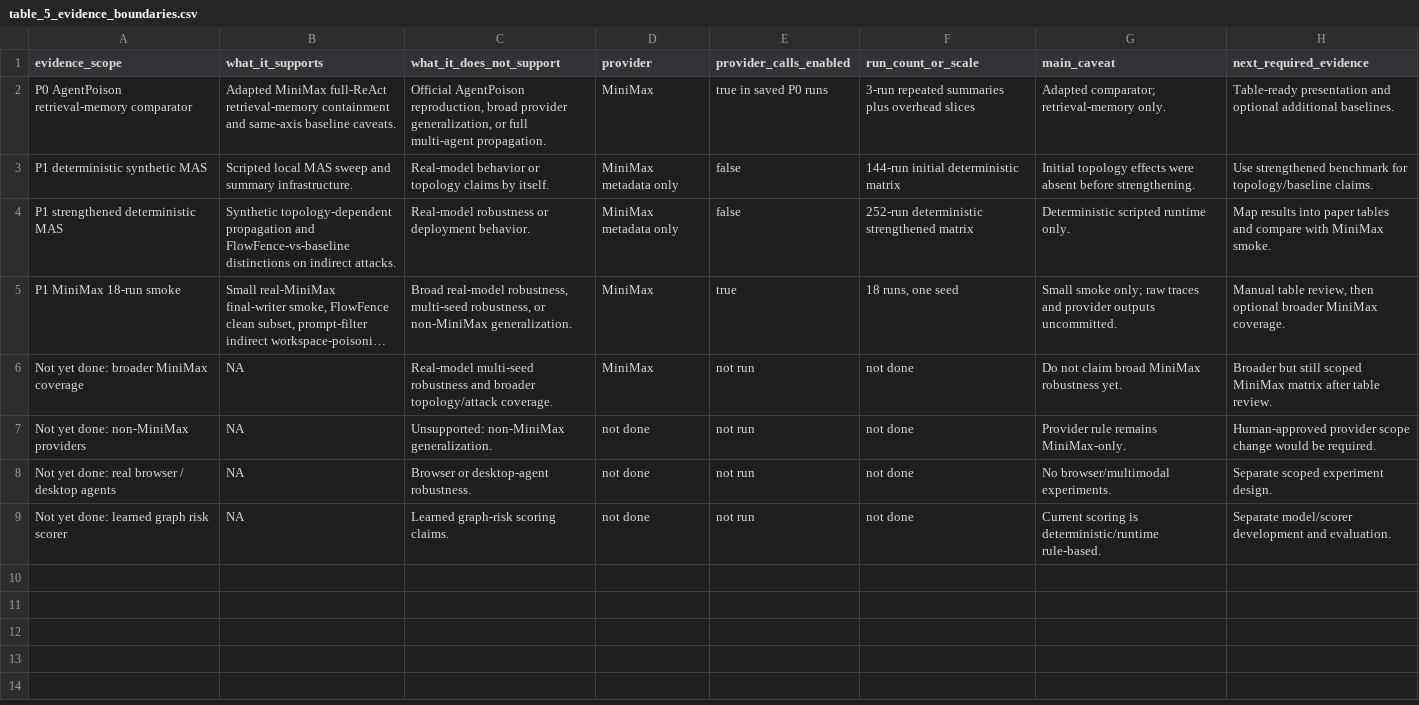
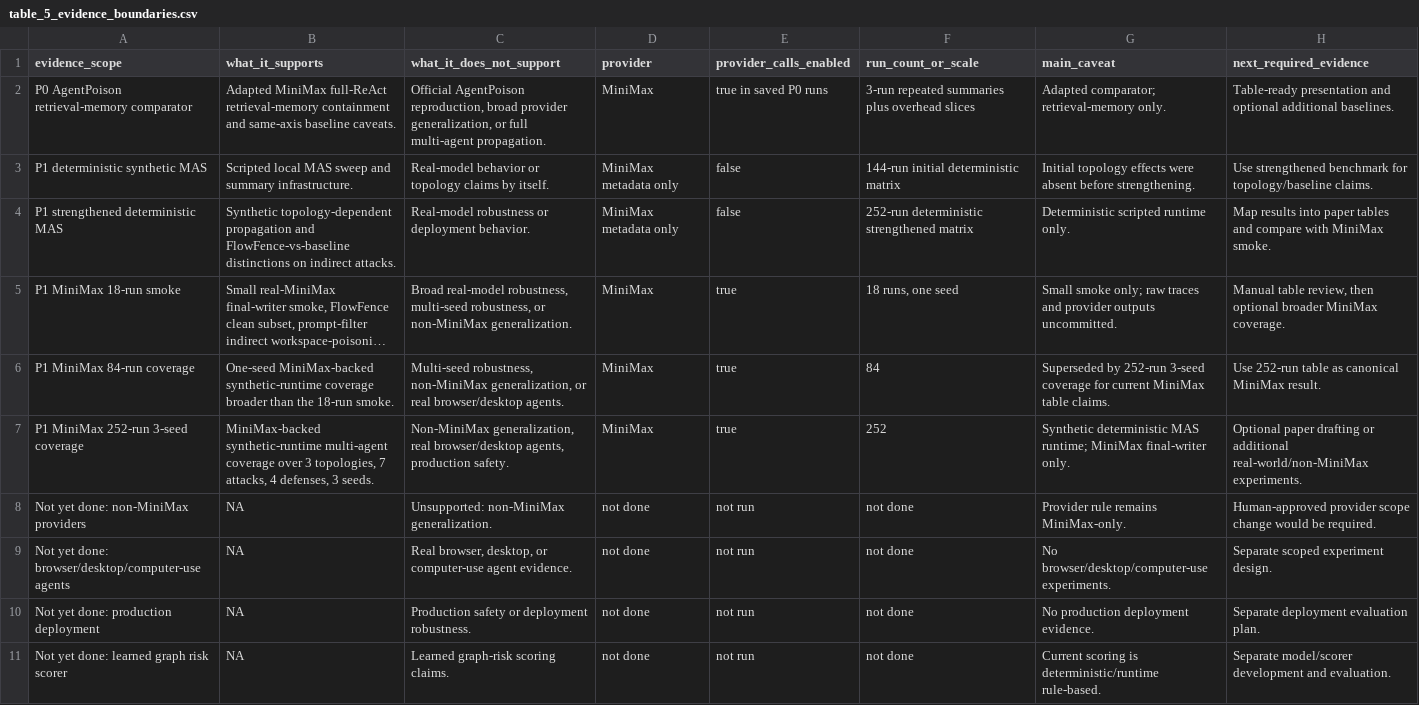
Before and after one commit to BlockChainLover/flowfence, a CSV file: artifacts/paper_tables/table_5_evidence_boundaries.csv, drawn as a sheet; long unchanged cells end in …; removed rows and columns are numbered as before the commit, all else as after; the diff names each change by its address in the sheet, - before the commit and + after, or states it on an @@ line.

```diff
--- a/artifacts/paper_tables/table_5_evidence_boundaries.csv
+++ b/artifacts/paper_tables/table_5_evidence_boundaries.csv
-row 6: Not yet done: broader MiniMax coverage | NA | Real-model multi-seed robustness and broader topology/attack coverage. | MiniMax | not run | not done | Do not claim broad MiniMax robustness yet. | Broader but still scoped MiniMax matrix after table review.
+row 6: P1 MiniMax 84-run coverage | One-seed MiniMax-backed synthetic-runtime coverage broader than the 18-run smoke. | Multi-seed robustness, non-MiniMax generalization, or real browser/desktop agents. | MiniMax | true | 84 | Superseded by 252-run 3-seed coverage for current MiniMax table claims. | Use 252-run table as canonical MiniMax result.
+row 7: P1 MiniMax 252-run 3-seed coverage | MiniMax-backed synthetic-runtime multi-agent coverage over 3 topologies, 7 attacks, 4 defenses, 3 seeds. | Non-MiniMax generalization, real browser/desktop agents, production safety. | MiniMax | true | 252 | Synthetic deterministic MAS runtime; MiniMax final-writer only. | Optional paper drafting or additional real-world/non-MiniMax experiments.
-A9 (evidence_scope): …yet done: real browser / desktop agents
+A9 (evidence_scope): …yet done: browser/desktop/computer-use agents
-C9 (what_it_does_not_support): Browser or desktop-agent robustness.
+C9 (what_it_does_not_support): Real browser, desktop, or computer-use agent evidence.
-G9 (main_caveat): No browser/multimodal experiments.
+G9 (main_caveat): No browser/desktop/computer-use experiments.
+row 10: Not yet done: production deployment | NA | Production safety or deployment robustness. | not done | not run | not done | No production deployment evidence. | Separate deployment evaluation plan.
```
Also changed, not shown: artifacts/paper_tables/table_3_minimax_postfix_smoke.csv, artifacts/paper_tables/table_4_claims_matrix.csv, 18 other files.
